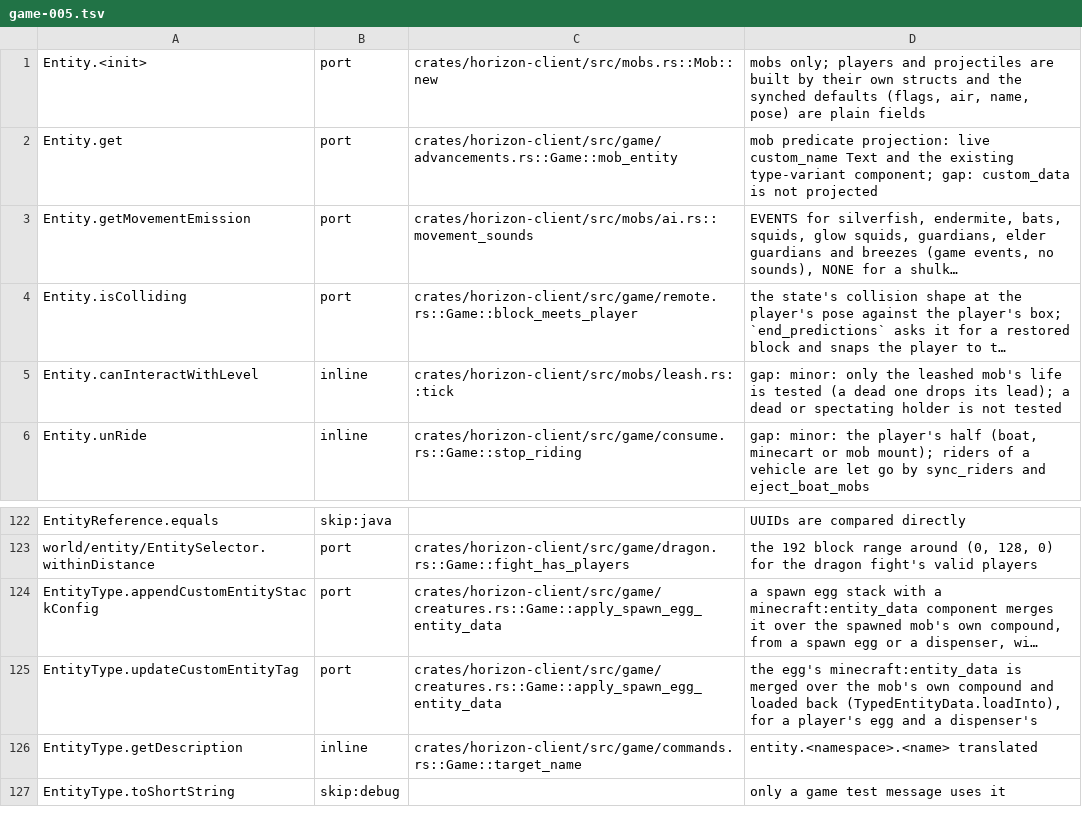
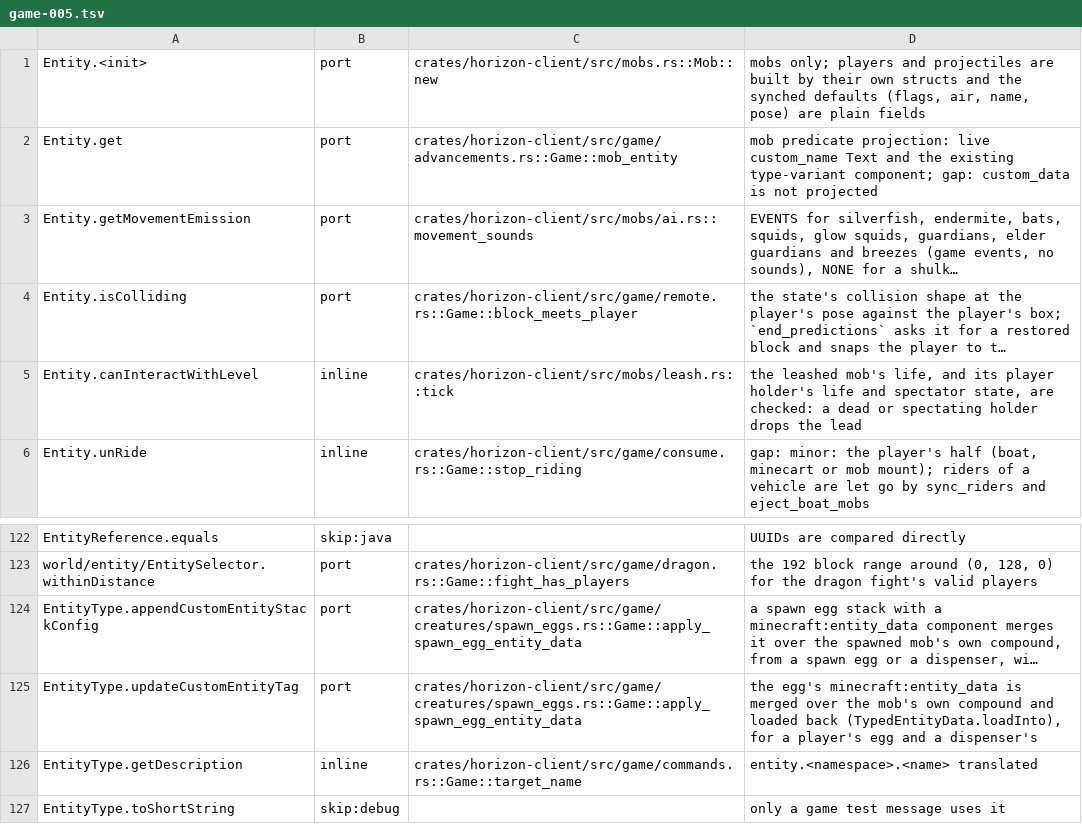
Before and after one commit to heyskylo/horizon-ios, a TSV file: tools/port_map/game-005.tsv, drawn as a sheet; only a part is shown, gaps mark what is left out; long unchanged cells end in …; the diff names each change by its address in the sheet, - before the commit and + after, or states it on an @@ line.

Commit message:
port_map: the spawn egg block-entity rows point at spawn_eggs.rs
`Game::apply_spawn_egg_entity_data` moved from `creatures.rs` to
`creatures/spawn_eggs.rs`, so `EntityType.appendCustomEntityStackConfig`
and `EntityType.updateCustomEntityTag` cited a function that is not
there. The leash row's gap is gone too: the tick checks the leashed
mob's life and its player holder's life and spectator state, so a dead
or spectating holder drops the lead.

```diff
--- a/tools/port_map/game-005.tsv
+++ b/tools/port_map/game-005.tsv
-D5: gap: minor: only the leashed mob's life is tested (a dead one drops its lead); a dead or spectating holder is not tested
+D5: the leashed mob's life, and its player holder's life and spectator state, are checked: a dead or spectating holder drops the lead
-C124:C125: crates/horizon-client/src/game/creatures.rs::Game::apply_spawn_egg_entity_data
+C124:C125: crates/horizon-client/src/game/creatures/spawn_eggs.rs::Game::apply_spawn_egg_entity_data
```
